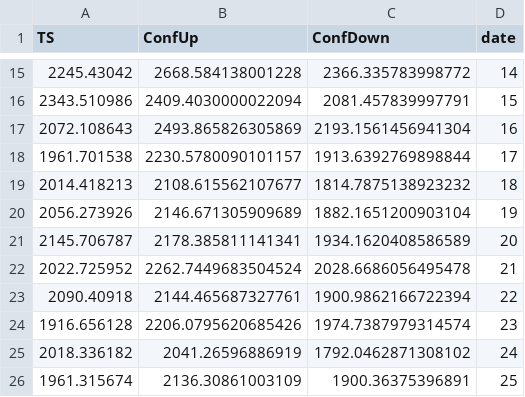
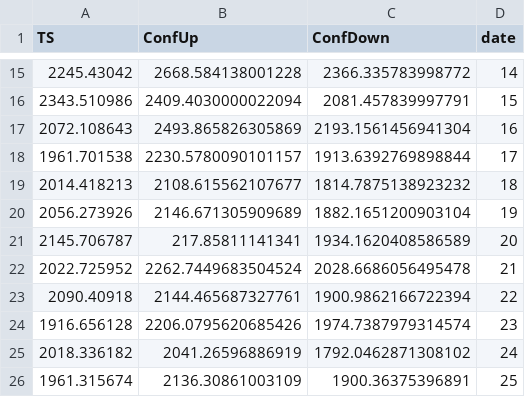
Before and after one commit to martin-sn/coin, a CSV file: ETH-USD_eGARCH.csv, drawn as a sheet; only a part is shown, gaps mark what is left out.

Commit message:
test

```diff
--- a/ETH-USD_eGARCH.csv
+++ b/ETH-USD_eGARCH.csv
@@ -20,3 +20,3 @@ TS,ConfUp,ConfDown,date
 2056.273926,2146.671305909689,1882.1651200903104,19
-2145.706787,2178.385811141341,1934.1620408586589,20
+2145.706787,217.85811141341,1934.1620408586589,20
 2022.725952,2262.7449683504524,2028.6686056495478,21
```
